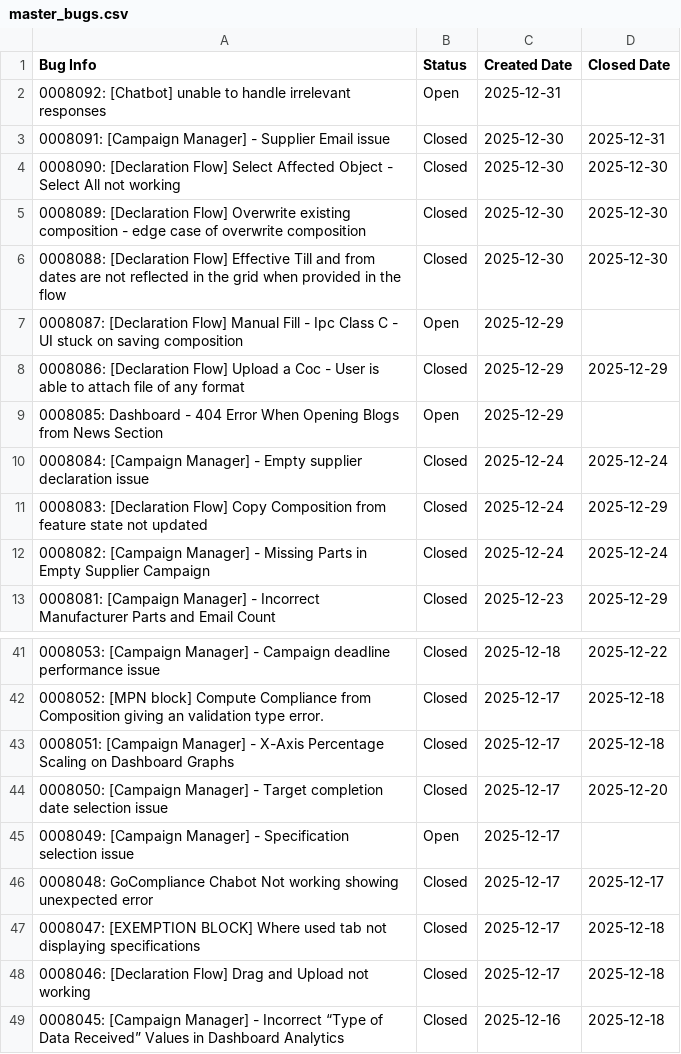
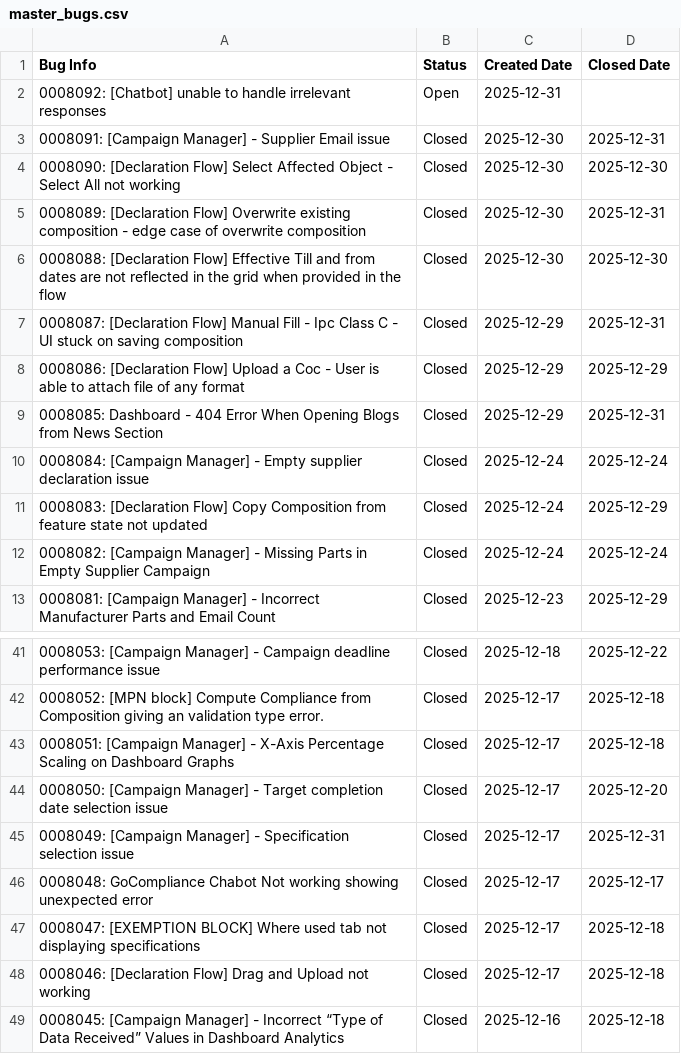
Before and after one commit to HZM-W/my-dashboard, a CSV file: 26A_Report/master_bugs.csv, drawn as a sheet; only a part is shown, gaps mark what is left out.

```diff
--- a/26A_Report/master_bugs.csv
+++ b/26A_Report/master_bugs.csv
@@ -4,7 +4,7 @@ Bug Info,Status,Created Date,Closed Date
 0008090: [Declaration Flow] Select Affected Object - Select All not working,Closed,2025-12-30,2025-12-30
-0008089: [Declaration Flow] Overwrite existing composition - edge case of overwrite composition,Closed,2025-12-30,2025-12-30
+0008089: [Declaration Flow] Overwrite existing composition - edge case of overwrite composition,Closed,2025-12-30,2025-12-31
 0008088: [Declaration Flow] Effective Till and from dates are not reflected in the grid when provided in the flow,Closed,2025-12-30,2025-12-30
-0008087: [Declaration Flow] Manual Fill - Ipc Class C - UI stuck on saving composition,Open,2025-12-29,
+0008087: [Declaration Flow] Manual Fill - Ipc Class C - UI stuck on saving composition,Closed,2025-12-29,2025-12-31
 0008086: [Declaration Flow] Upload a Coc - User is able to attach file of any format,Closed,2025-12-29,2025-12-29
-0008085: Dashboard - 404 Error When Opening Blogs from News Section,Open,2025-12-29,
+0008085: Dashboard - 404 Error When Opening Blogs from News Section,Closed,2025-12-29,2025-12-31
 0008084: [Campaign Manager] - Empty supplier declaration issue,Closed,2025-12-24,2025-12-24
@@ -44,3 +44,3 @@ Bug Info,Status,Created Date,Closed Date
 0008050: [Campaign Manager] - Target completion date selection issue,Closed,2025-12-17,2025-12-20
-0008049: [Campaign Manager] - Specification selection issue,Open,2025-12-17,
+0008049: [Campaign Manager] - Specification selection issue,Closed,2025-12-17,2025-12-31
 0008048: GoCompliance Chabot Not working showing unexpected error,Closed,2025-12-17,2025-12-17
```
Also changed, not shown: 26A_Report/bugs.csv, 26A_Report/dateClosevsNew.csv.
